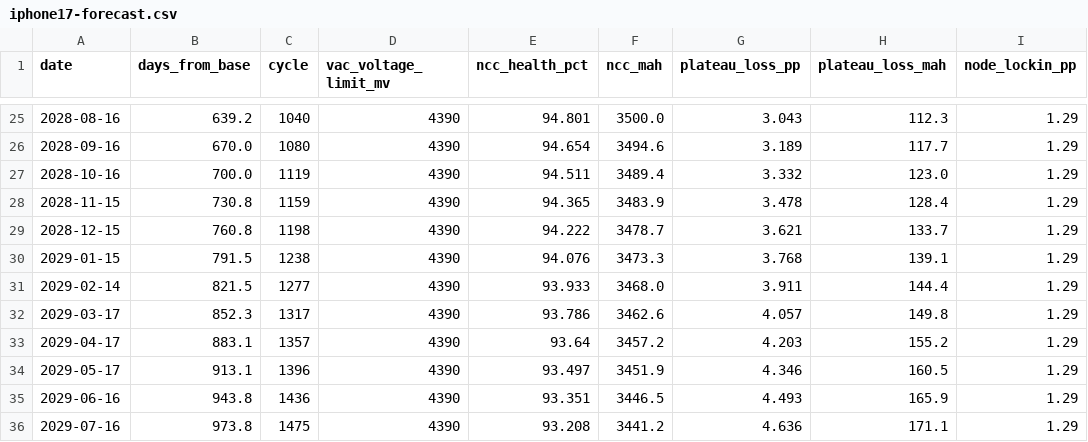
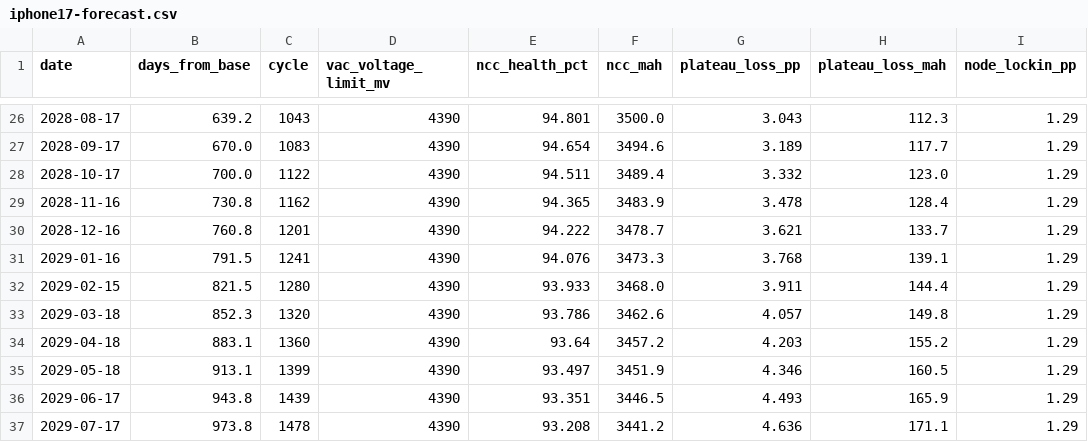
Before and after one commit to Savues/apple-device-metrics, a CSV file: docs/iphone17-forecast.csv, drawn as a sheet; only a part is shown, gaps mark what is left out; addresses are those after the commit; the diff covers the shown part only; the diff names each change by its address in the sheet, - before the commit and + after, or states it on an @@ line.

```diff
--- a/docs/iphone17-forecast.csv
+++ b/docs/iphone17-forecast.csv
-A26 (date): 2028-08-16
+A26 (date): 2028-08-17
-C26 (cycle): 1040
+C26 (cycle): 1043
-A27 (date): 2028-09-16
+A27 (date): 2028-09-17
-C27 (cycle): 1080
+C27 (cycle): 1083
-A28 (date): 2028-10-16
+A28 (date): 2028-10-17
-C28 (cycle): 1119
+C28 (cycle): 1122
-A29 (date): 2028-11-15
+A29 (date): 2028-11-16
-C29 (cycle): 1159
+C29 (cycle): 1162
-A30 (date): 2028-12-15
+A30 (date): 2028-12-16
-C30 (cycle): 1198
+C30 (cycle): 1201
-A31 (date): 2029-01-15
+A31 (date): 2029-01-16
-C31 (cycle): 1238
+C31 (cycle): 1241
-A32 (date): 2029-02-14
+A32 (date): 2029-02-15
-C32 (cycle): 1277
+C32 (cycle): 1280
-A33 (date): 2029-03-17
+A33 (date): 2029-03-18
-C33 (cycle): 1317
+C33 (cycle): 1320
-A34 (date): 2029-04-17
+A34 (date): 2029-04-18
-C34 (cycle): 1357
+C34 (cycle): 1360
-A35 (date): 2029-05-17
+A35 (date): 2029-05-18
-C35 (cycle): 1396
+C35 (cycle): 1399
-A36 (date): 2029-06-16
+A36 (date): 2029-06-17
-C36 (cycle): 1436
+C36 (cycle): 1439
-A37 (date): 2029-07-16
+A37 (date): 2029-07-17
-C37 (cycle): 1475
+C37 (cycle): 1478
```
Also changed, not shown: 2 added rows, 1 removed row and 59 edited cells elsewhere in this file, devices/iphone-01/analytics-timeline.csv, 21 other files.
